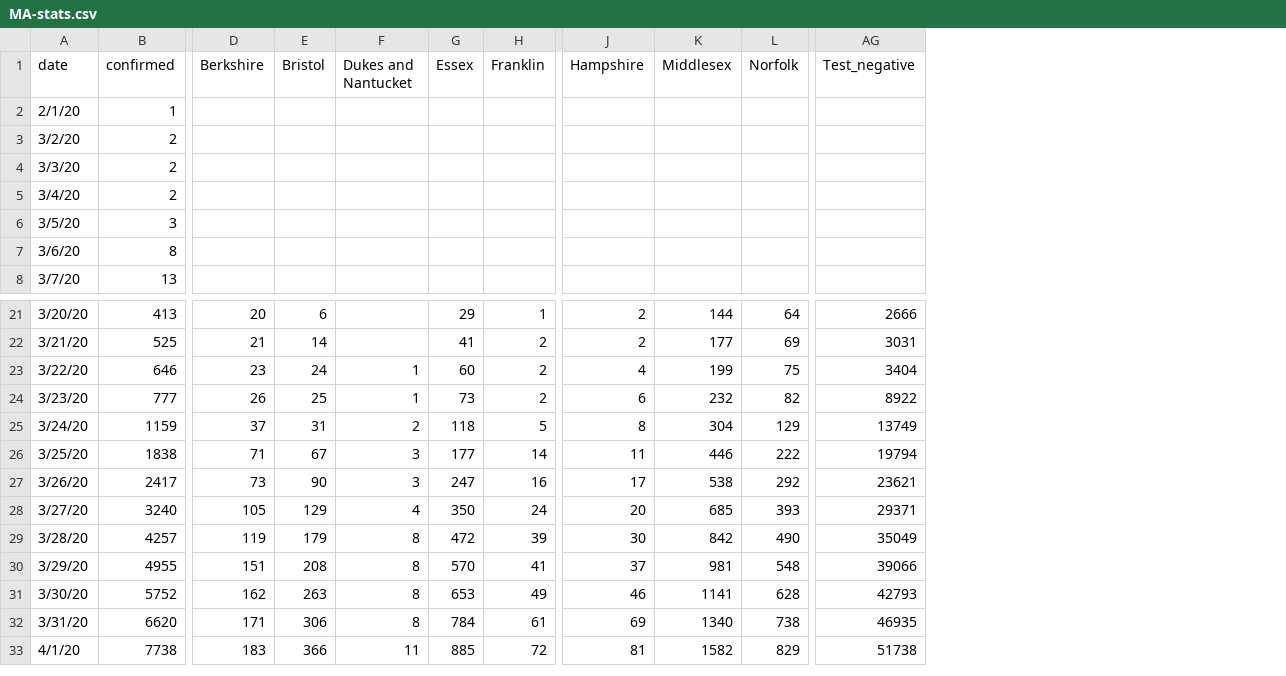
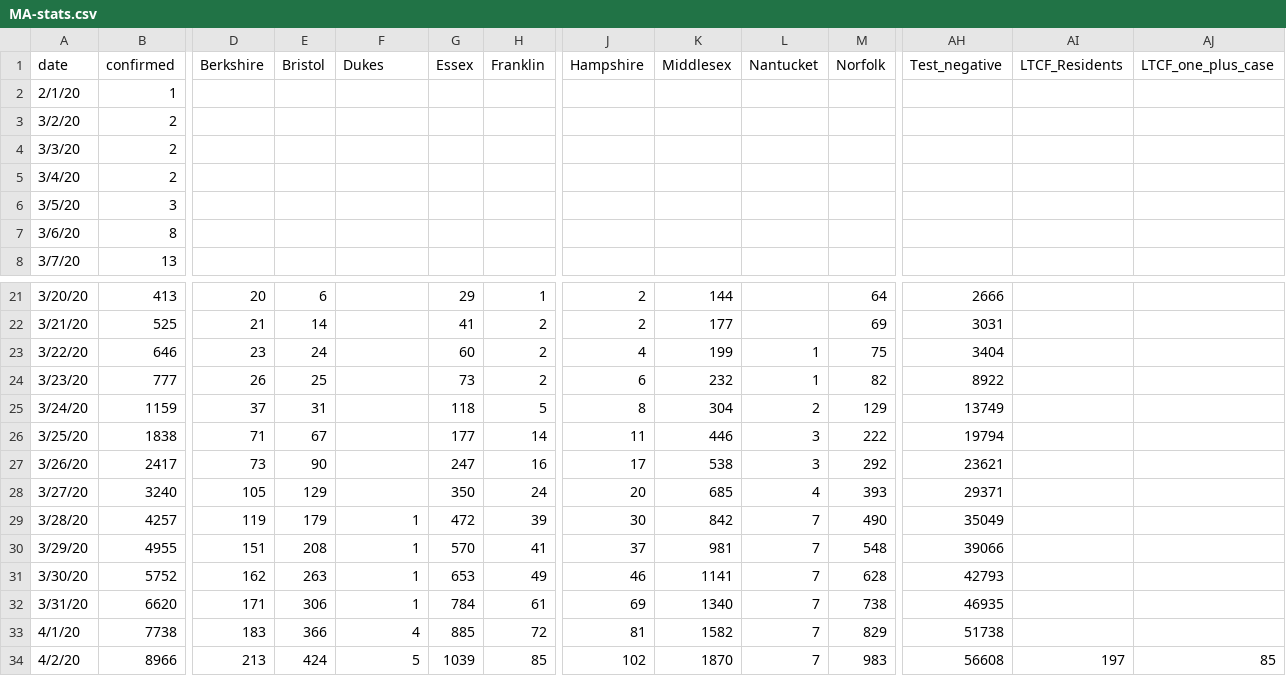
Before and after one commit to b-lev/massachusetts-covid19-report-archive, a CSV file: MA-stats.csv, drawn as a sheet; only a part is shown, gaps mark what is left out; rows hold the shown columns only; the diff names each change by its address in the sheet, - before the commit and + after, or states it on an @@ line.

```diff
--- a/MA-stats.csv
+++ b/MA-stats.csv
+column L (Nantucket), rows 23-33: 1 | 1 | 2 | 3 | 3 | 4 | 7 | 7 | 7 | 7 | 7
+column AI (LTCF_Residents), empty
+column AJ (LTCF_one_plus_case), empty
-F1: Dukes and Nantucket
+F1: Dukes
-F23:F24 (Dukes): 1
+F23:F24 (Dukes): (empty)
-F25 (Dukes): 2
+F25 (Dukes): (empty)
-F26:F27 (Dukes): 3
+F26:F27 (Dukes): (empty)
-F28 (Dukes): 4
+F28 (Dukes): (empty)
-F29:F32 (Dukes): 8
+F29:F32 (Dukes): 1
-F33 (Dukes): 11
+F33 (Dukes): 4
+row 34: 4/2/20 | 8966 | 213 | 424 | 5 | 1039 | 85 | 102 | 1870 | 7 | 983 | 56608 | 197 | 85
```
Also changed, not shown: deaths.csv, 1 other file.
